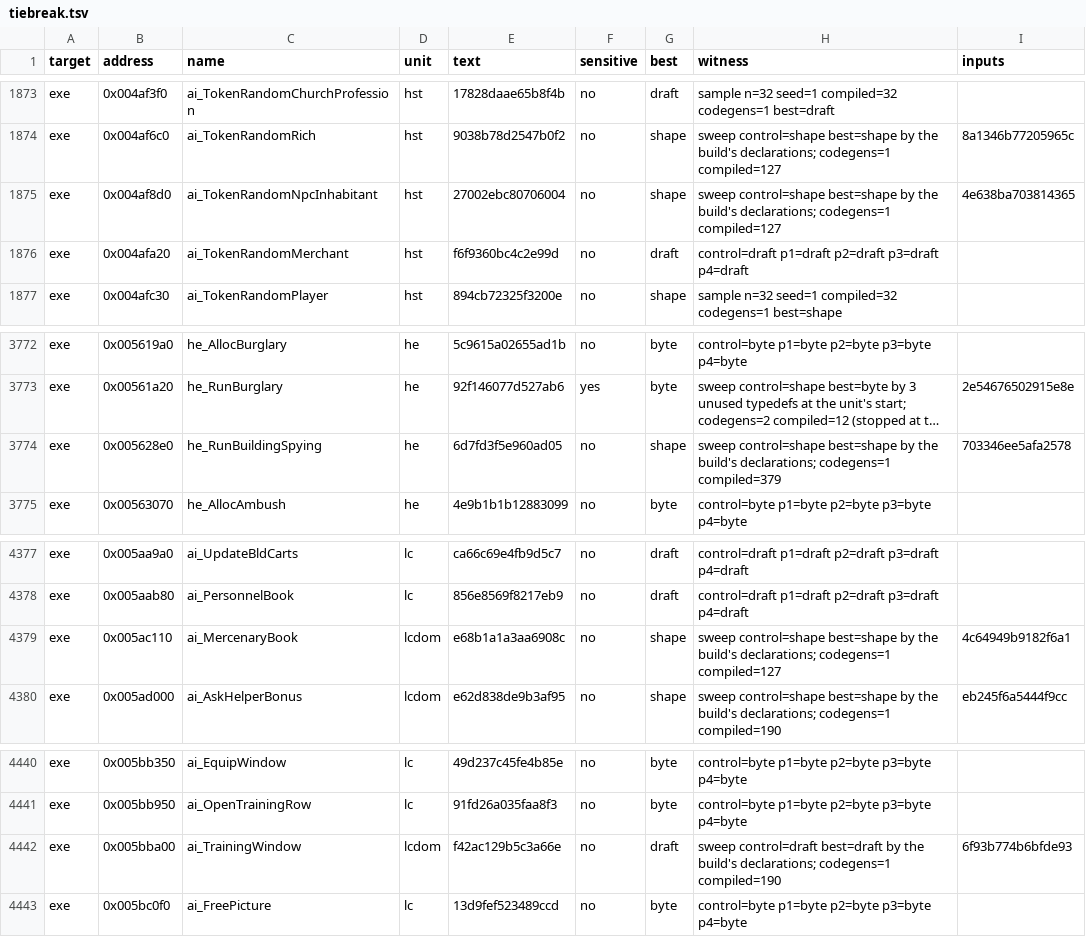
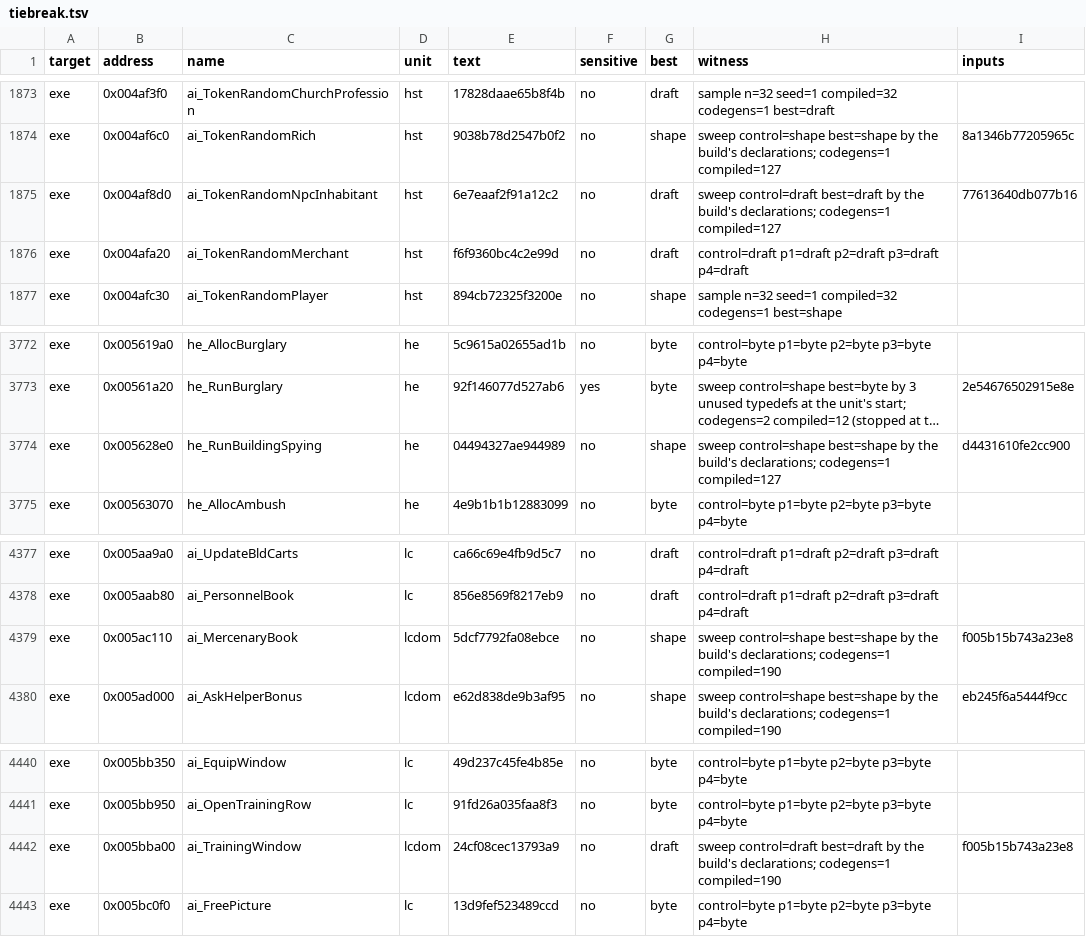
Before and after one commit to guildhaus/reguild, a TSV file: ledger/tiebreak.tsv, drawn as a sheet; only a part is shown, gaps mark what is left out; long unchanged cells end in …; the diff names each change by its address in the sheet, - before the commit and + after, or states it on an @@ line.

```diff
--- a/ledger/tiebreak.tsv
+++ b/ledger/tiebreak.tsv
-E1875 (text): 27002ebc80706004
+E1875 (text): 6e7eaaf2f91a12c2
-G1875 (best): shape
+G1875 (best): draft
-H1875 (witness): sweep control=shape best=shape by the…
+H1875 (witness): sweep control=draft best=draft by the…
-I1875 (inputs): 4e638ba703814365
+I1875 (inputs): 77613640db077b16
-E3774 (text): 6d7fd3f5e960ad05
+E3774 (text): 04494327ae944989
-H3774 (witness): …declarations; codegens=1 compiled=379
+H3774 (witness): …declarations; codegens=1 compiled=127
-I3774 (inputs): 703346ee5afa2578
+I3774 (inputs): d4431610fe2cc900
-E4379 (text): e68b1a1a3aa6908c
+E4379 (text): 5dcf7792fa08ebce
-H4379 (witness): …declarations; codegens=1 compiled=127
+H4379 (witness): …declarations; codegens=1 compiled=190
-I4379 (inputs): 4c64949b9182f6a1
+I4379 (inputs): f005b15b743a23e8
-E4442 (text): f42ac129b5c3a66e
+E4442 (text): 24cf08cec13793a9
-I4442 (inputs): 6f93b774b6bfde93
+I4442 (inputs): f005b15b743a23e8
```
Also changed, not shown: 14 other files.
